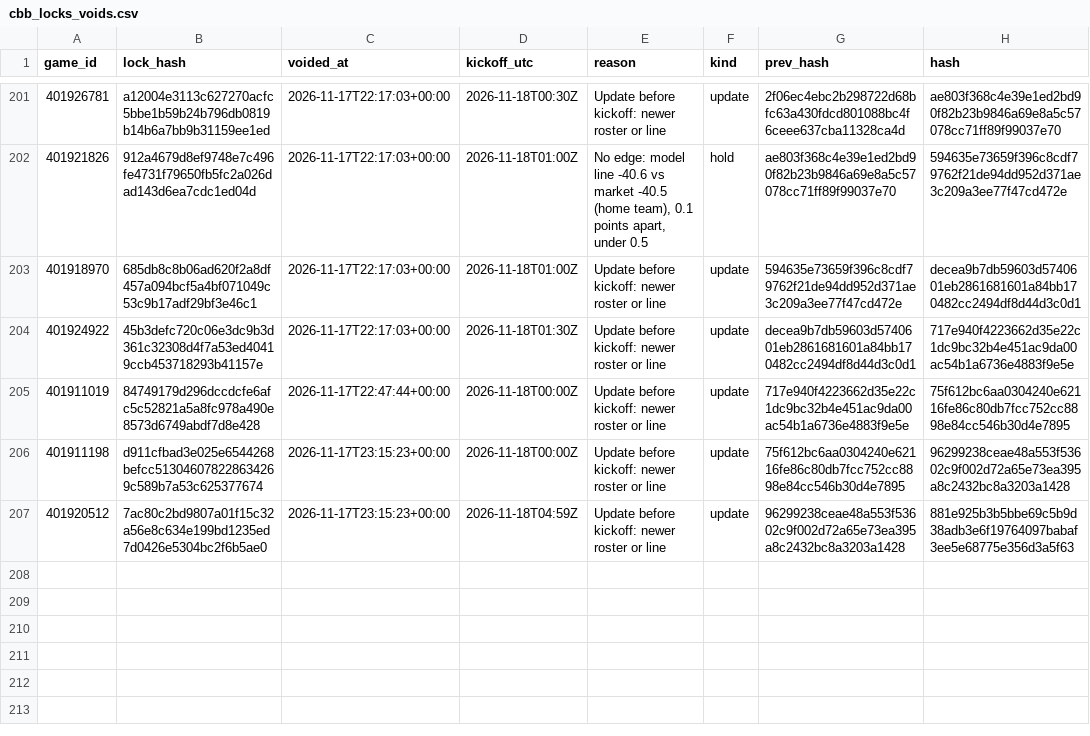
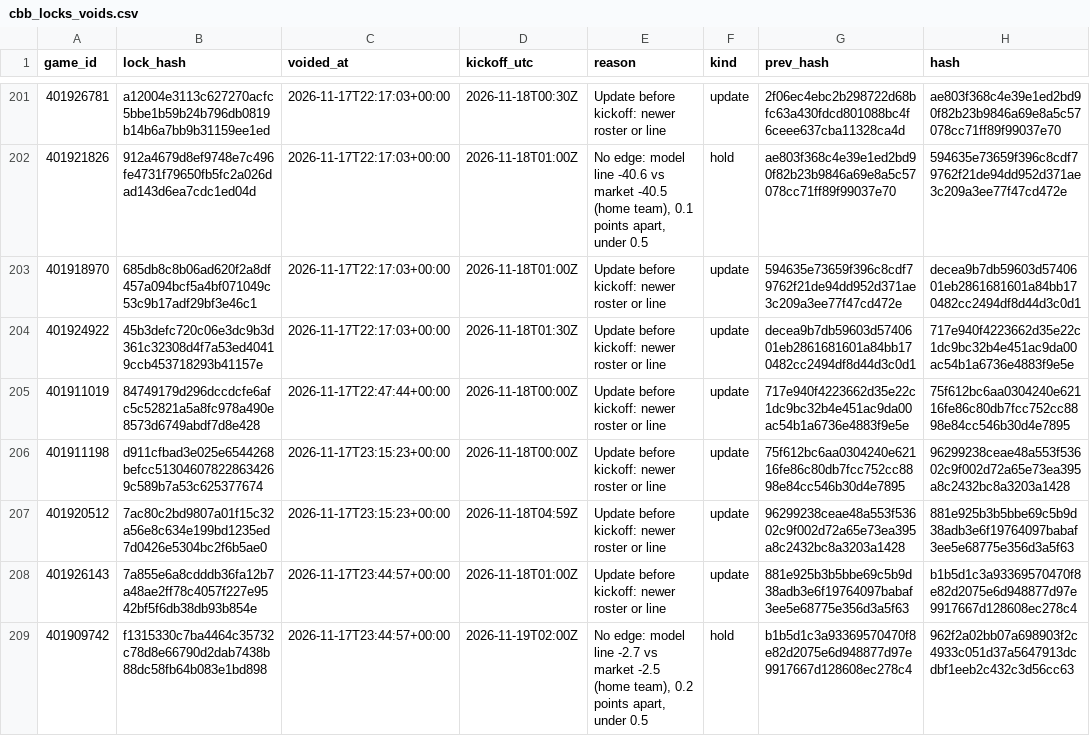
Before and after one commit to Seed808/theesness-data, a CSV file: model/ledger/cbb_locks_voids.csv, drawn as a sheet; only a part is shown, gaps mark what is left out; the diff names each change by its address in the sheet, - before the commit and + after, or states it on an @@ line.

```diff
--- a/model/ledger/cbb_locks_voids.csv
+++ b/model/ledger/cbb_locks_voids.csv
+row 208: 401926143 | 7a855e6a8cdddb36fa12b7a48ae2ff78c4057f227e9542bf5f6db38db93b854e | 2026-11-17T23:44:57+00:00 | 2026-11-18T01:00Z | Update before kickoff: newer roster or line | update | 881e925b3b5bbe69c5b9d38adb3e6f19764097babaf3ee5e68775e356d3a5f63 | b1b5d1c3a93369570470f8e82d2075e6d948877d97e9917667d128608ec278c4
+row 209: 401909742 | f1315330c7ba4464c35732c78d8e66790d2dab7438b88dc58fb64b083e1bd898 | 2026-11-17T23:44:57+00:00 | 2026-11-19T02:00Z | No edge: model line -2.7 vs market -2.5 (home team), 0.2 points apart, under 0.5 | hold | b1b5d1c3a93369570470f8e82d2075e6d948877d97e9917667d128608ec278c4 | 962f2a02bb07a698903f2c4933c051d37a5647913dcdbf1eeb2c432c3d56cc63
```
Also changed, not shown: model/ledger/cbb_locks.csv, model/ledger/nba_locks.csv, 28 other files.
